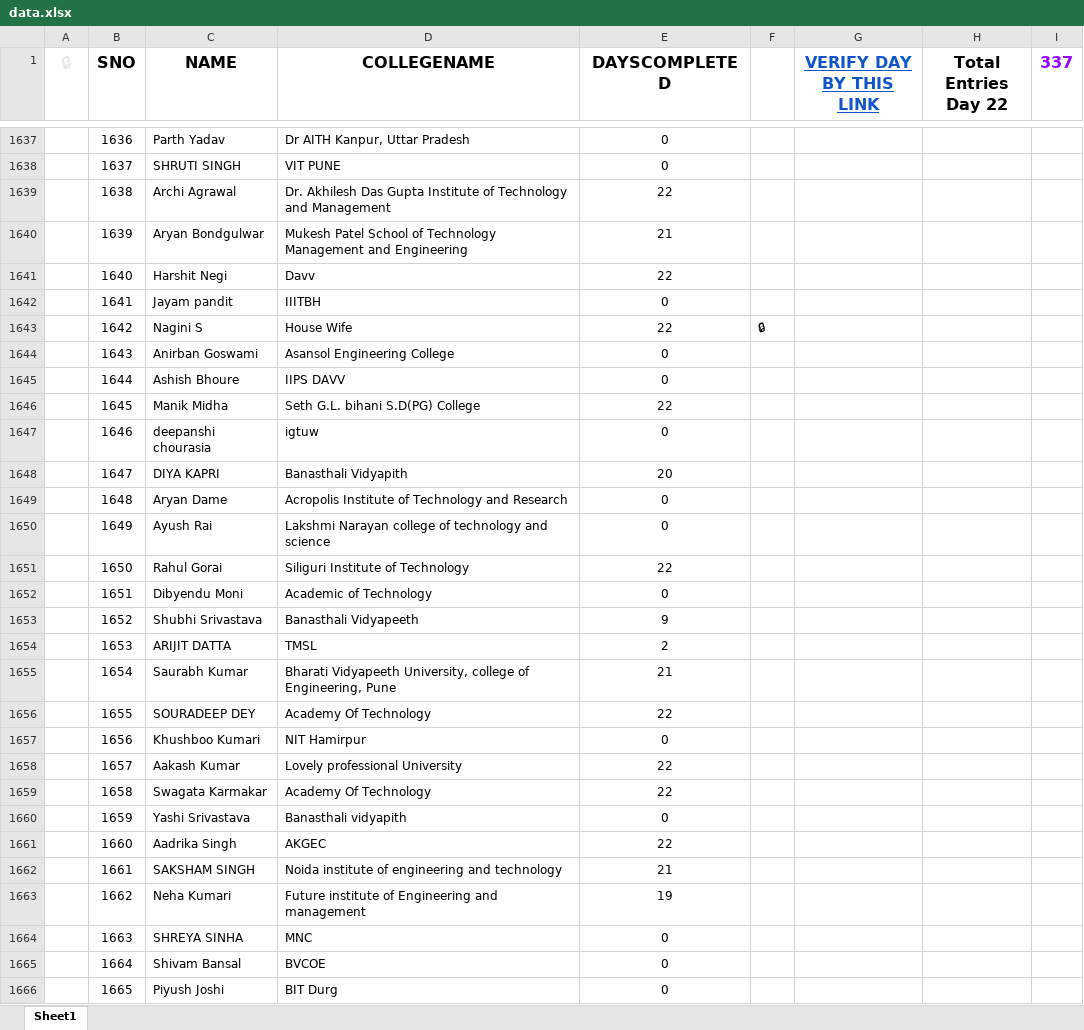
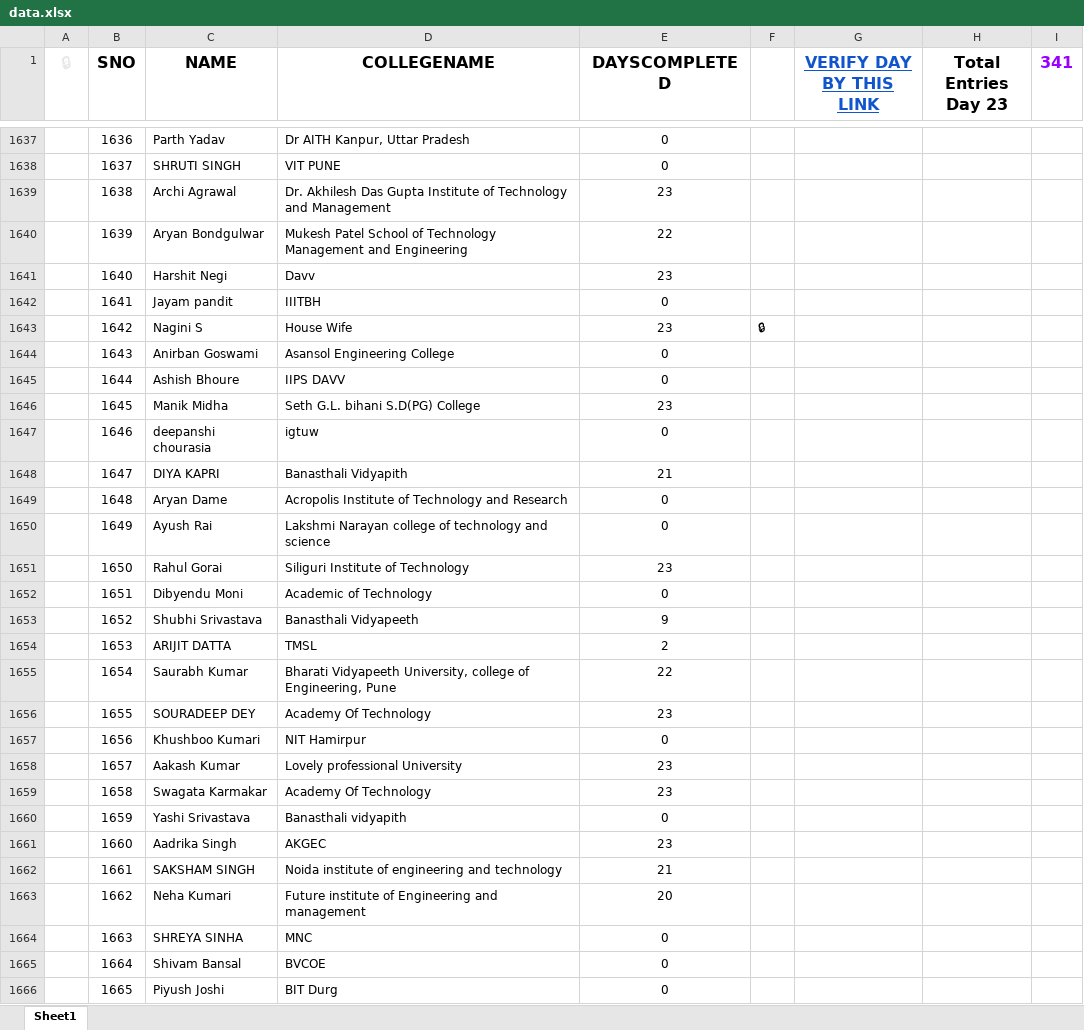
Before and after one commit to SauravMukherjee44/100-Days-of-Code-CodeIN-Progress-Report, an Excel workbook: data.xlsx, sheet Sheet1, drawn as a sheet; only a part is shown, gaps mark what is left out; values as stored, in another font and other column widths than the file's, no borders; charts and pictures and conditional formats and table styles not drawn; the diff covers the shown part only; the diff names each change by its address in the sheet, - before the commit and + after, or states it on an @@ line.

Commit message:
Update data.xlsx

```diff
--- a/data.xlsx (sheet Sheet1)
+++ b/data.xlsx (sheet Sheet1)
-H1: Total Entries Day 22
+H1: Total Entries Day 23
-I1: 337
+I1: 341
-E1639 (DAYSCOMPLETED): 22
+E1639 (DAYSCOMPLETED): 23
-E1640 (DAYSCOMPLETED): 21
+E1640 (DAYSCOMPLETED): 22
-E1641 (DAYSCOMPLETED): 22
+E1641 (DAYSCOMPLETED): 23
-E1643 (DAYSCOMPLETED): 22
+E1643 (DAYSCOMPLETED): 23
-E1646 (DAYSCOMPLETED): 22
+E1646 (DAYSCOMPLETED): 23
-E1648 (DAYSCOMPLETED): 20
+E1648 (DAYSCOMPLETED): 21
-E1651 (DAYSCOMPLETED): 22
+E1651 (DAYSCOMPLETED): 23
-E1655 (DAYSCOMPLETED): 21
+E1655 (DAYSCOMPLETED): 22
-E1656 (DAYSCOMPLETED): 22
+E1656 (DAYSCOMPLETED): 23
-E1658:E1659 (DAYSCOMPLETED): 22
+E1658:E1659 (DAYSCOMPLETED): 23
-E1661 (DAYSCOMPLETED): 22
+E1661 (DAYSCOMPLETED): 23
-E1663 (DAYSCOMPLETED): 19
+E1663 (DAYSCOMPLETED): 20
```
Also changed, not shown: 319 edited cells elsewhere in this sheet.
